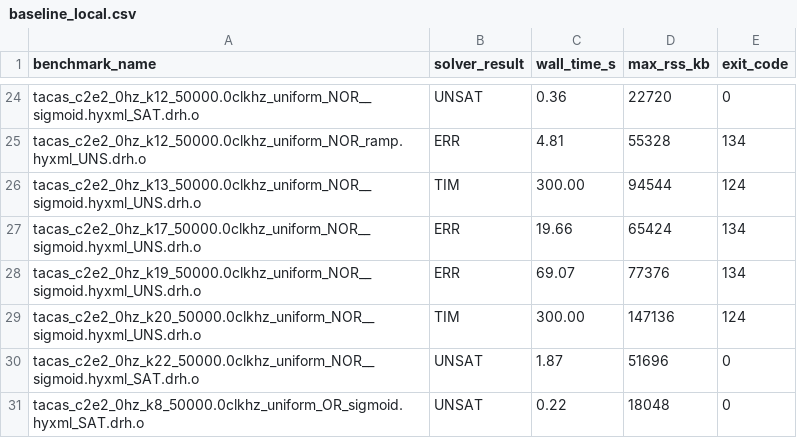
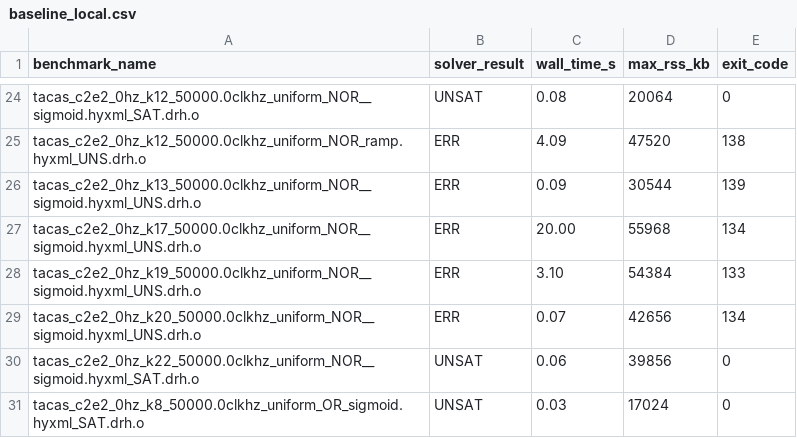
Before and after one commit to ncsys-lab/dReal-CMake, a CSV file: benchmark/baseline_local.csv, drawn as a sheet; only a part is shown, gaps mark what is left out; the diff covers the shown part only; the diff names each change by its address in the sheet, - before the commit and + after, or states it on an @@ line.

```diff
--- a/benchmark/baseline_local.csv
+++ b/benchmark/baseline_local.csv
-C24 (wall_time_s): 0.36
+C24 (wall_time_s): 0.08
-D24 (max_rss_kb): 22720
+D24 (max_rss_kb): 20064
-C25 (wall_time_s): 4.81
+C25 (wall_time_s): 4.09
-D25 (max_rss_kb): 55328
+D25 (max_rss_kb): 47520
-E25 (exit_code): 134
+E25 (exit_code): 138
-B26 (solver_result): TIM
+B26 (solver_result): ERR
-C26 (wall_time_s): 300.00
+C26 (wall_time_s): 0.09
-D26 (max_rss_kb): 94544
+D26 (max_rss_kb): 30544
-E26 (exit_code): 124
+E26 (exit_code): 139
-C27 (wall_time_s): 19.66
+C27 (wall_time_s): 20.00
-D27 (max_rss_kb): 65424
+D27 (max_rss_kb): 55968
-C28 (wall_time_s): 69.07
+C28 (wall_time_s): 3.10
-D28 (max_rss_kb): 77376
+D28 (max_rss_kb): 54384
-E28 (exit_code): 134
+E28 (exit_code): 133
-B29 (solver_result): TIM
+B29 (solver_result): ERR
-C29 (wall_time_s): 300.00
+C29 (wall_time_s): 0.07
-D29 (max_rss_kb): 147136
+D29 (max_rss_kb): 42656
-E29 (exit_code): 124
+E29 (exit_code): 134
-C30 (wall_time_s): 1.87
+C30 (wall_time_s): 0.06
-D30 (max_rss_kb): 51696
+D30 (max_rss_kb): 39856
-C31 (wall_time_s): 0.22
+C31 (wall_time_s): 0.03
-D31 (max_rss_kb): 18048
+D31 (max_rss_kb): 17024
```
Also changed, not shown: 72 edited cells elsewhere in this file, 1 other file.
